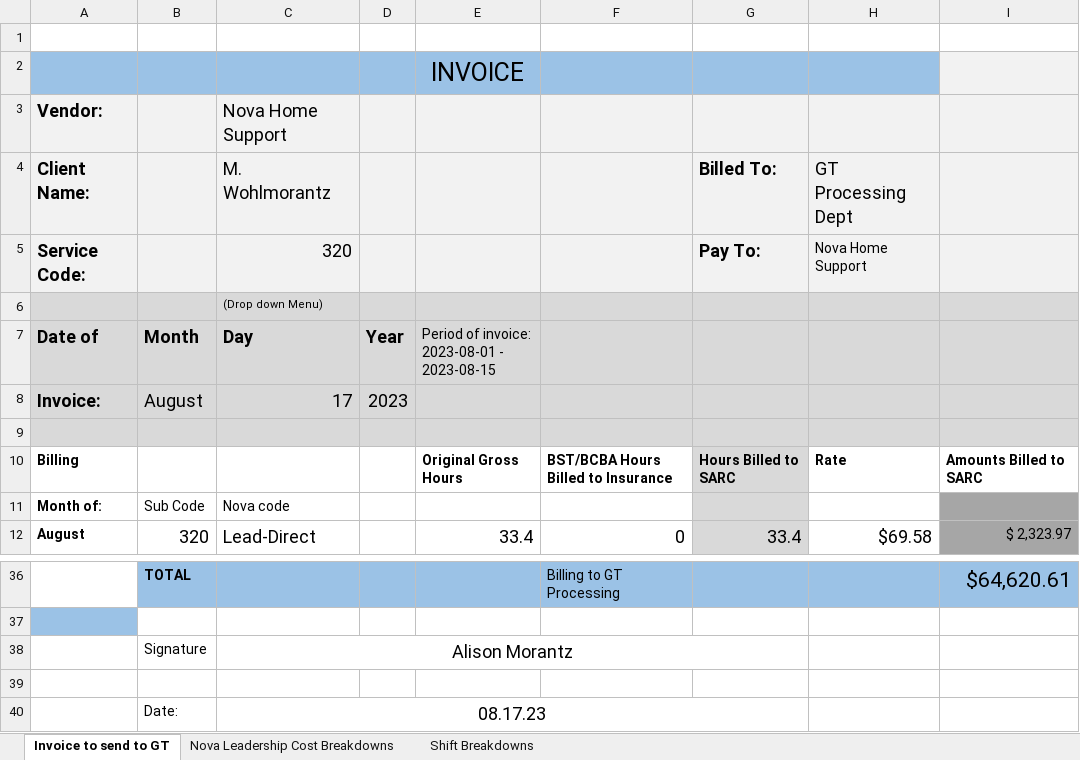
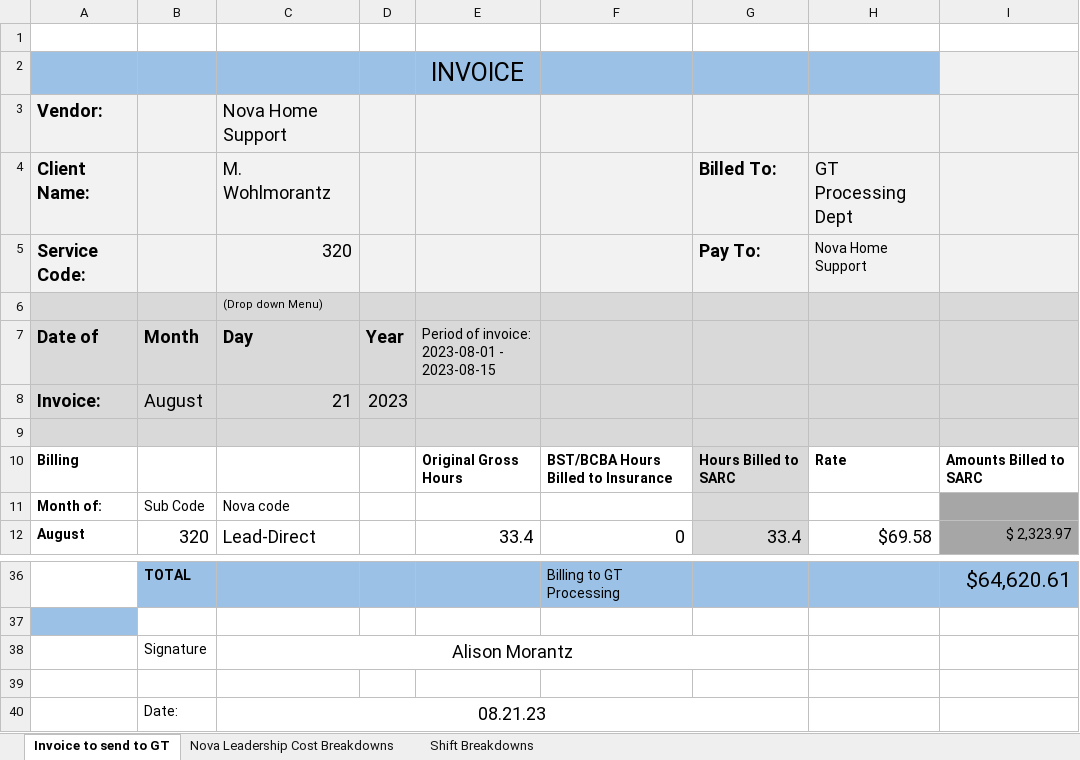
Before and after one commit to lighthousetechio/Nova-Web-App, an Excel workbook: processed_files/INVOICE - 2023-08-01 - 2023-08-15.xlsx, sheet Invoice to send to GT, drawn as a sheet; only a part is shown, gaps mark what is left out; values as stored, in another font and other column widths than the file's, no borders; the diff names each change by its address in the sheet, - before the commit and + after, or states it on an @@ line.

```diff
--- a/processed_files/INVOICE - 2023-08-01 - 2023-08-15.xlsx (sheet Invoice to send to GT)
+++ b/processed_files/INVOICE - 2023-08-01 - 2023-08-15.xlsx (sheet Invoice to send to GT)
-C8 (Day): 17
+C8 (Day): 21
-C40 (Day): 08.17.23
+C40 (Day): 08.21.23
```
Also changed, not shown: processed_files/NEW TRACKER - 2023-08-01 - 2023-08-15.xlsx, processed_files/PAYROLL OUTPUT - 2023-08-01 - 2023-08-15.xlsx, 3 other files.
